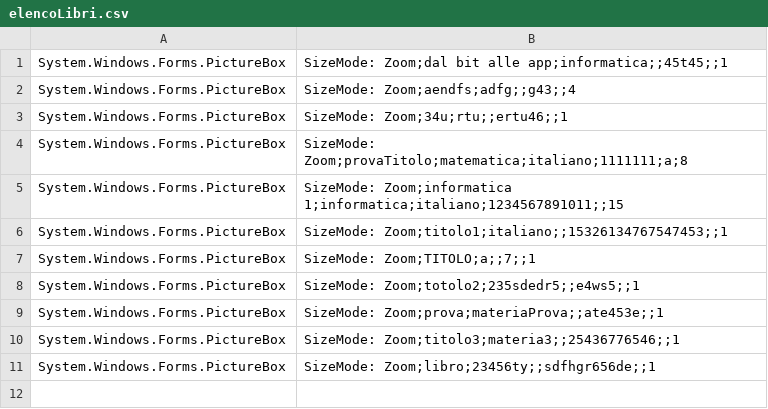
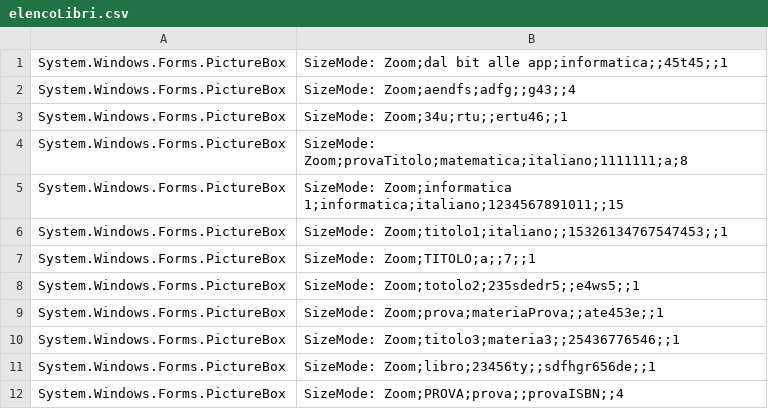
Before and after one commit to OlPezzoo/progetto-socket---Negozio-di-libri, a CSV file: negozioLibri/negozioLibri_server/negozioLibri_server/elencoLibri.csv, drawn as a sheet.

```diff
--- a/negozioLibri/negozioLibri_server/negozioLibri_server/elencoLibri.csv
+++ b/negozioLibri/negozioLibri_server/negozioLibri_server/elencoLibri.csv
@@ -11 +11,2 @@ System.Windows.Forms.PictureBox, SizeMode: Zoom;titolo3;materia3;;25436776546;;1
 System.Windows.Forms.PictureBox, SizeMode: Zoom;libro;23456ty;;sdfhgr656de;;1
+System.Windows.Forms.PictureBox, SizeMode: Zoom;PROVA;prova;;provaISBN;;4
```
Also changed, not shown: 14 other files.
